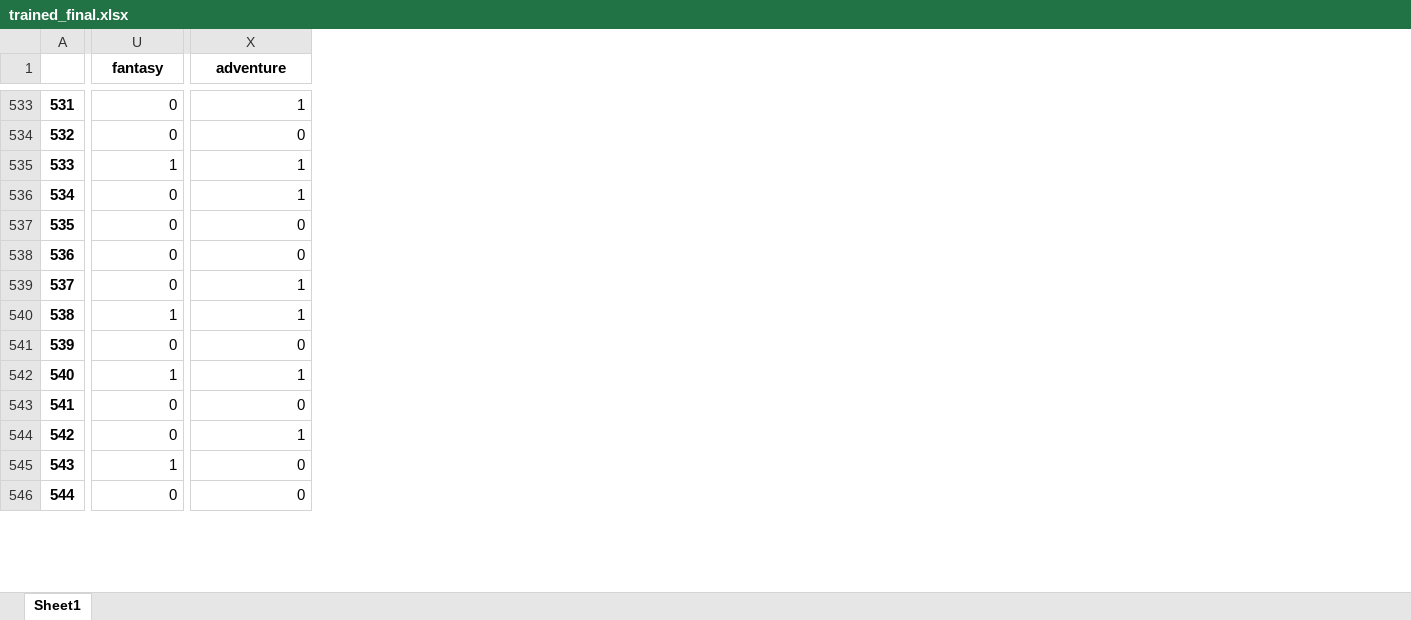
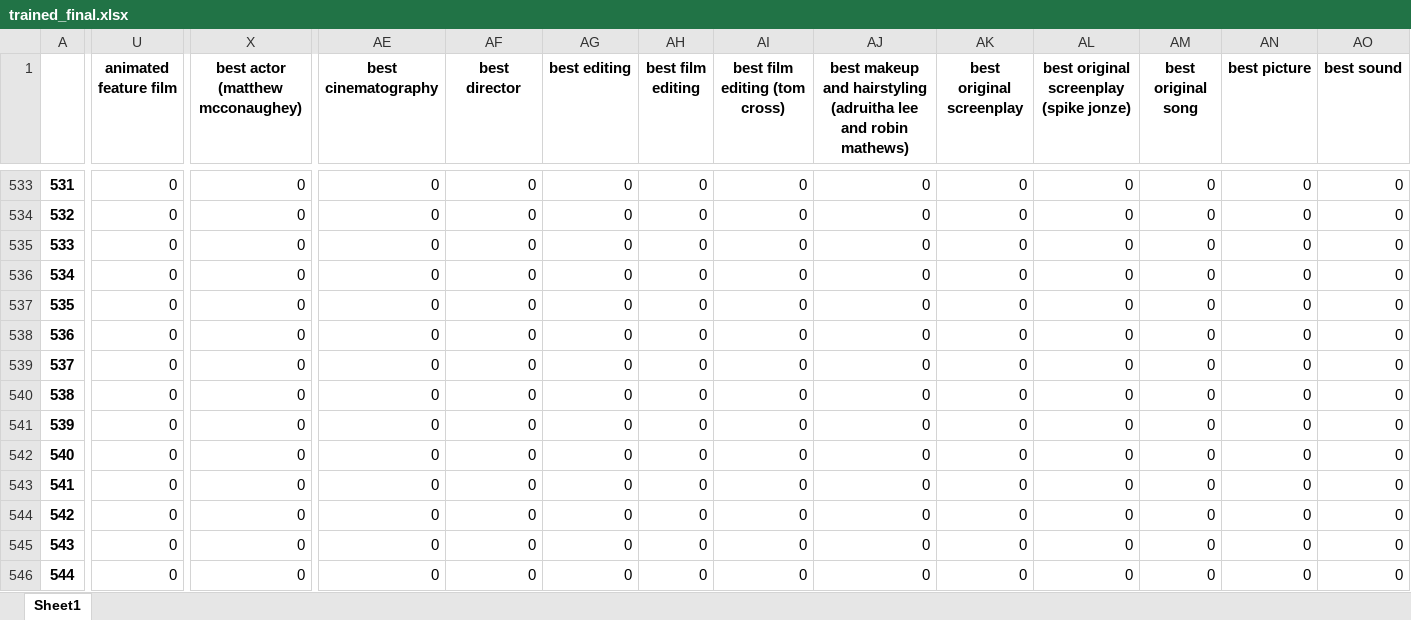
Before and after one commit to Kokkales/Oscars---Data-Mining, an Excel workbook: trained_final.xlsx, sheet Sheet1, drawn as a sheet; only a part is shown, gaps mark what is left out; values as stored, in another font and other column widths than the file's, no borders; the diff covers the shown part only; the diff names each change by its address in the sheet, - before the commit and + after, or states it on an @@ line.

```diff
--- a/trained_final.xlsx (sheet Sheet1)
+++ b/trained_final.xlsx (sheet Sheet1)
+column AE (best cinematography), rows 533-546: all 0
+column AF (best director), rows 533-546: all 0
+column AG (best editing), rows 533-546: all 0
+column AH (best film editing), rows 533-546: all 0
+column AI (best film editing (tom cross)), rows 533-546: all 0
+column AJ, row 1: best makeup and hairstyling (adruitha lee and robin mathews); rows 533-546: all 0
+column AK (best original screenplay), rows 533-546: all 0
+column AL, row 1: best original screenplay (spike jonze); rows 533-546: all 0
+column AM (best original song), rows 533-546: all 0
+column AN (best picture), rows 533-546: all 0
+column AO (best sound), rows 533-546: all 0
-U1: fantasy
+U1: animated feature film
-X1: adventure
+X1: best actor (matthew mcconaughey)
-X533 (best actor (matthew mcconaughey)): 1
+X533 (best actor (matthew mcconaughey)): 0
-U535 (animated feature film): 1
+U535 (animated feature film): 0
-X535:X536 (best actor (matthew mcconaughey)): 1
+X535:X536 (best actor (matthew mcconaughey)): 0
-X539:X540 (best actor (matthew mcconaughey)): 1
+X539:X540 (best actor (matthew mcconaughey)): 0
-U540 (animated feature film): 1
+U540 (animated feature film): 0
-U542 (animated feature film): 1
+U542 (animated feature film): 0
-X542 (best actor (matthew mcconaughey)): 1
+X542 (best actor (matthew mcconaughey)): 0
-X544 (best actor (matthew mcconaughey)): 1
+X544 (best actor (matthew mcconaughey)): 0
-U545 (animated feature film): 1
+U545 (animated feature film): 0
```
Also changed, not shown: 35 added columns and 1622 edited cells elsewhere in this sheet, Book.xlsx, movies_test _anon_sample.xlsx, 6 other files.
